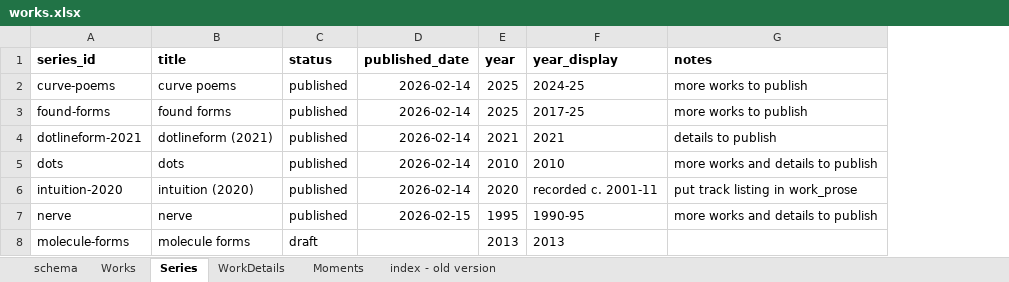
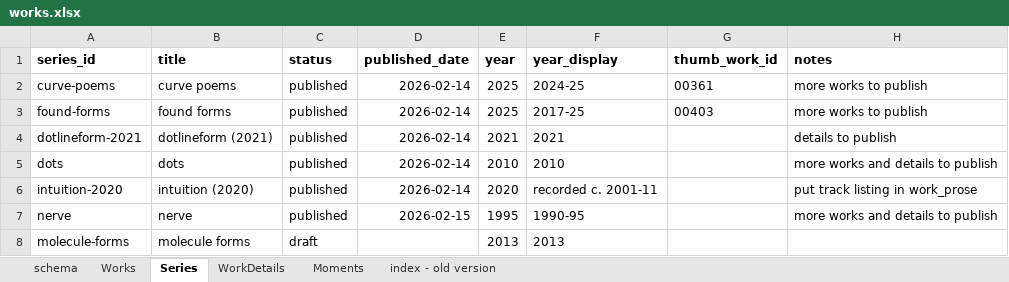
Before and after one commit to dotlineform/dotlineform-site, an Excel workbook: data/works.xlsx, sheet Series, drawn as a sheet; values as stored, in another font and other column widths than the file's, no borders; the diff names each change by its address in the sheet, - before the commit and + after, or states it on an @@ line.

Commit message:
added Series.thumb_work_id to specify a thumb for the series

```diff
--- a/data/works.xlsx (sheet Series)
+++ b/data/works.xlsx (sheet Series)
+column G (thumb_work_id), rows 2-3: 00361 | 00403
```
Also changed, not shown: 2 other files.
